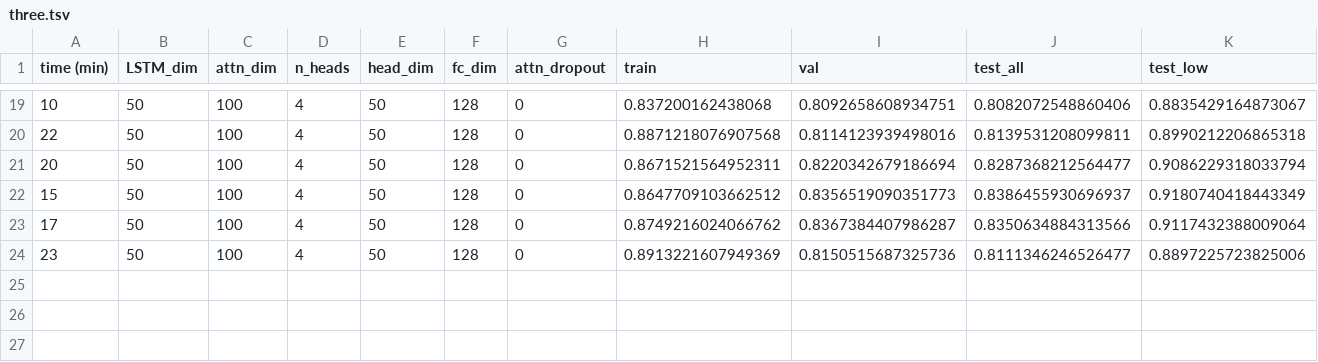
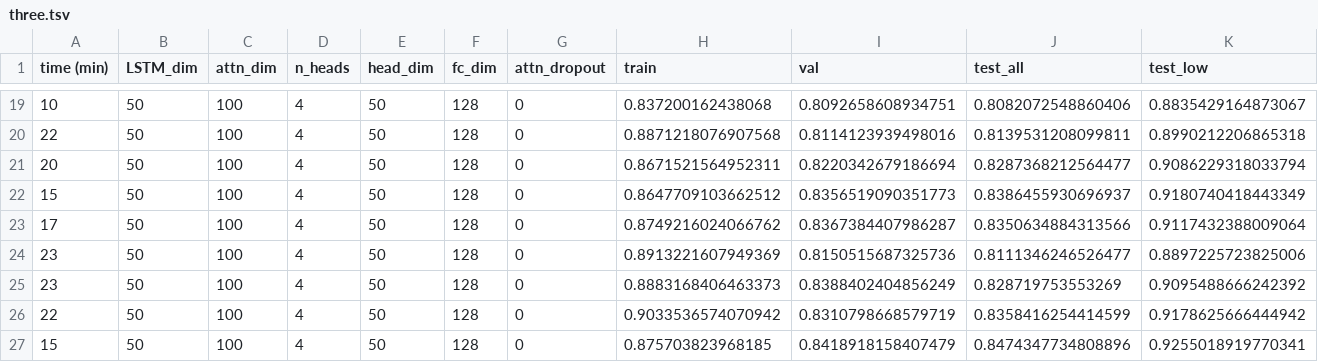
Before and after one commit to arnegebert/splicing, a TSV file: results/FineTuning_AttnBiLSTM/three.tsv, drawn as a sheet; only a part is shown, gaps mark what is left out; rows hold the shown columns only; the diff names each change by its address in the sheet, - before the commit and + after, or states it on an @@ line.

Commit message:
Addition of Attn config files, rename of DSC -> HEXEvent in config

```diff
--- a/results/FineTuning_AttnBiLSTM/three.tsv
+++ b/results/FineTuning_AttnBiLSTM/three.tsv
+row 25: 23 | 50 | 100 | 4 | 50 | 128 | 0 | 0.8883168406463373 | 0.8388402404856249 | 0.828719753553269 | 0.9095488666242392
+row 26: 22 | 50 | 100 | 4 | 50 | 128 | 0 | 0.9033536574070942 | 0.8310798668579719 | 0.8358416254414599 | 0.9178625666444942
+row 27: 15 | 50 | 100 | 4 | 50 | 128 | 0 | 0.875703823968185 | 0.8418918158407479 | 0.8474347734808896 | 0.9255018919770341
```
Also changed, not shown: 30 other files.
